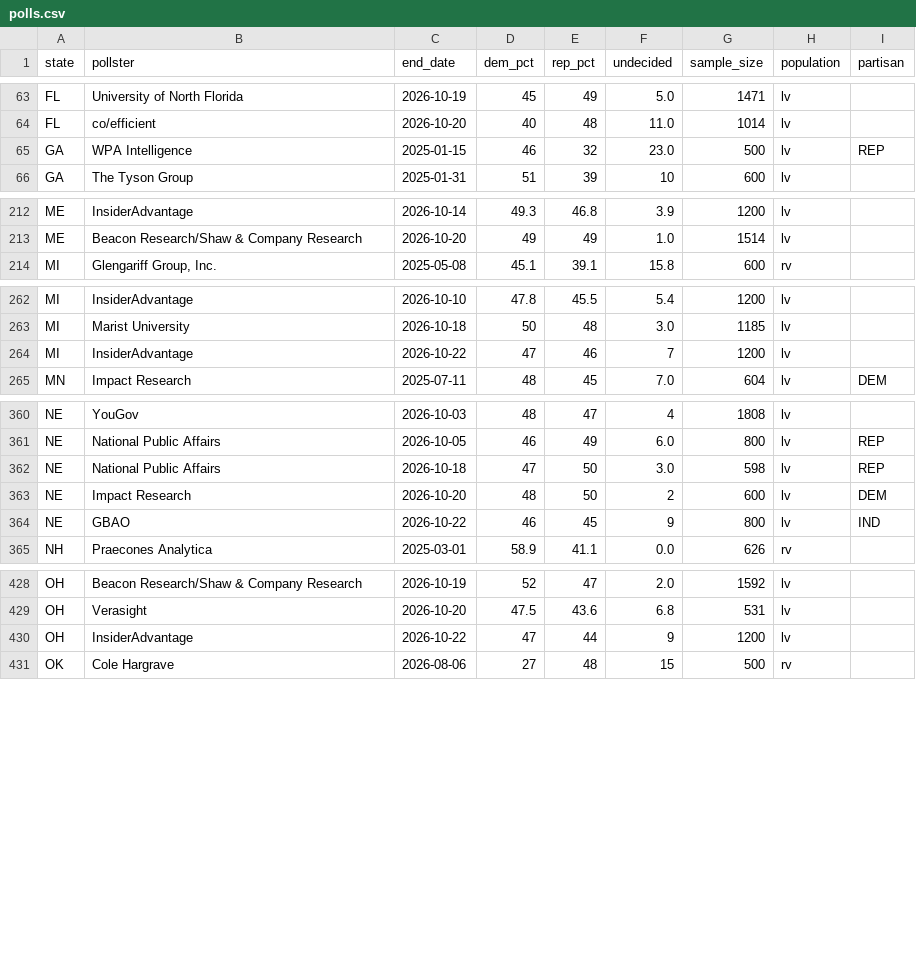
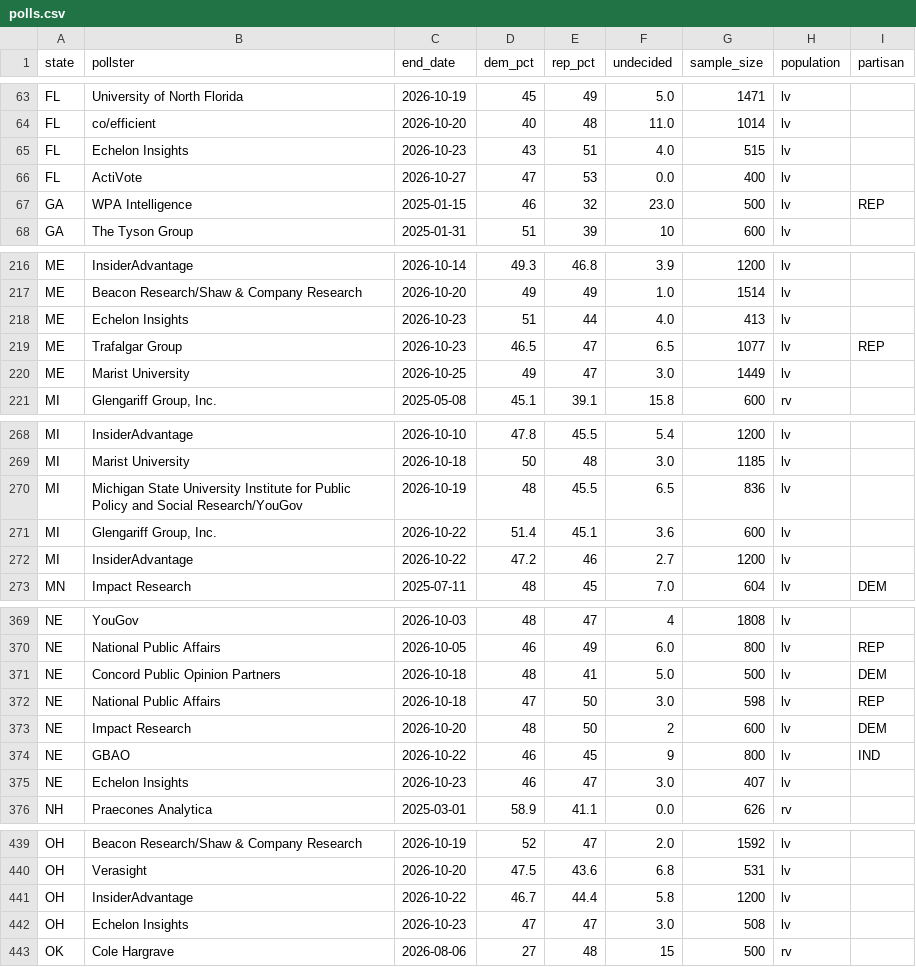
Before and after one commit to riskypearl/Forecast-Model, a CSV file: data/polls.csv, drawn as a sheet; only a part is shown, gaps mark what is left out; the diff covers the shown part only.

```diff
--- a/data/polls.csv
+++ b/data/polls.csv
@@ -64,2 +64,4 @@ FL,University of North Florida,2026-10-19,45,49,5.0,1471,lv,
 FL,co/efficient,2026-10-20,40,48,11.0,1014,lv,
+FL,Echelon Insights,2026-10-23,43,51,4.0,515,lv,
+FL,ActiVote,2026-10-27,47,53,0.0,400,lv,
 GA,WPA Intelligence,2025-01-15,46,32,23.0,500,lv,REP
@@ -213,2 +217,5 @@ ME,InsiderAdvantage,2026-10-14,49.3,46.8,3.9,1200,lv,
 ME,Beacon Research/Shaw & Company Research,2026-10-20,49,49,1.0,1514,lv,
+ME,Echelon Insights,2026-10-23,51,44,4.0,413,lv,
+ME,Trafalgar Group,2026-10-23,46.5,47,6.5,1077,lv,REP
+ME,Marist University,2026-10-25,49,47,3.0,1449,lv,
 MI,"Glengariff Group, Inc.",2025-05-08,45.1,39.1,15.8,600,rv,
@@ -263,3 +269,5 @@ MI,InsiderAdvantage,2026-10-10,47.8,45.5,5.4,1200,lv,
 MI,Marist University,2026-10-18,50,48,3.0,1185,lv,
-MI,InsiderAdvantage,2026-10-22,47,46,7,1200,lv,
+MI,Michigan State University Institute for Public Policy and Social Research/YouGov,2026-10-19,48,45.5,6.5,836,lv,
+MI,"Glengariff Group, Inc.",2026-10-22,51.4,45.1,3.6,600,lv,
+MI,InsiderAdvantage,2026-10-22,47.2,46,2.7,1200,lv,
 MN,Impact Research,2025-07-11,48,45,7.0,604,lv,DEM
@@ -361,2 +370,3 @@ NE,YouGov,2026-10-03,48,47,4,1808,lv,
 NE,National Public Affairs,2026-10-05,46,49,6.0,800,lv,REP
+NE,Concord Public Opinion Partners,2026-10-18,48,41,5.0,500,lv,DEM
 NE,National Public Affairs,2026-10-18,47,50,3.0,598,lv,REP
@@ -364,2 +374,3 @@ NE,Impact Research,2026-10-20,48,50,2,600,lv,DEM
 NE,GBAO,2026-10-22,46,45,9,800,lv,IND
+NE,Echelon Insights,2026-10-23,46,47,3.0,407,lv,
 NH,Praecones Analytica,2025-03-01,58.9,41.1,0.0,626,rv,
@@ -429,3 +440,4 @@ OH,Beacon Research/Shaw & Company Research,2026-10-19,52,47,2.0,1592,lv,
 OH,Verasight,2026-10-20,47.5,43.6,6.8,531,lv,
-OH,InsiderAdvantage,2026-10-22,47,44,9,1200,lv,
+OH,InsiderAdvantage,2026-10-22,46.7,44.4,5.8,1200,lv,
+OH,Echelon Insights,2026-10-23,47,47,3.0,508,lv,
 OK,Cole Hargrave,2026-08-06,27,48,15,500,rv,
```
Also changed, not shown: 7 added rows, 3 removed rows and 2 edited cells elsewhere in this file, data/gcb_polls.csv, data/house_polls.csv, 3 other files.
